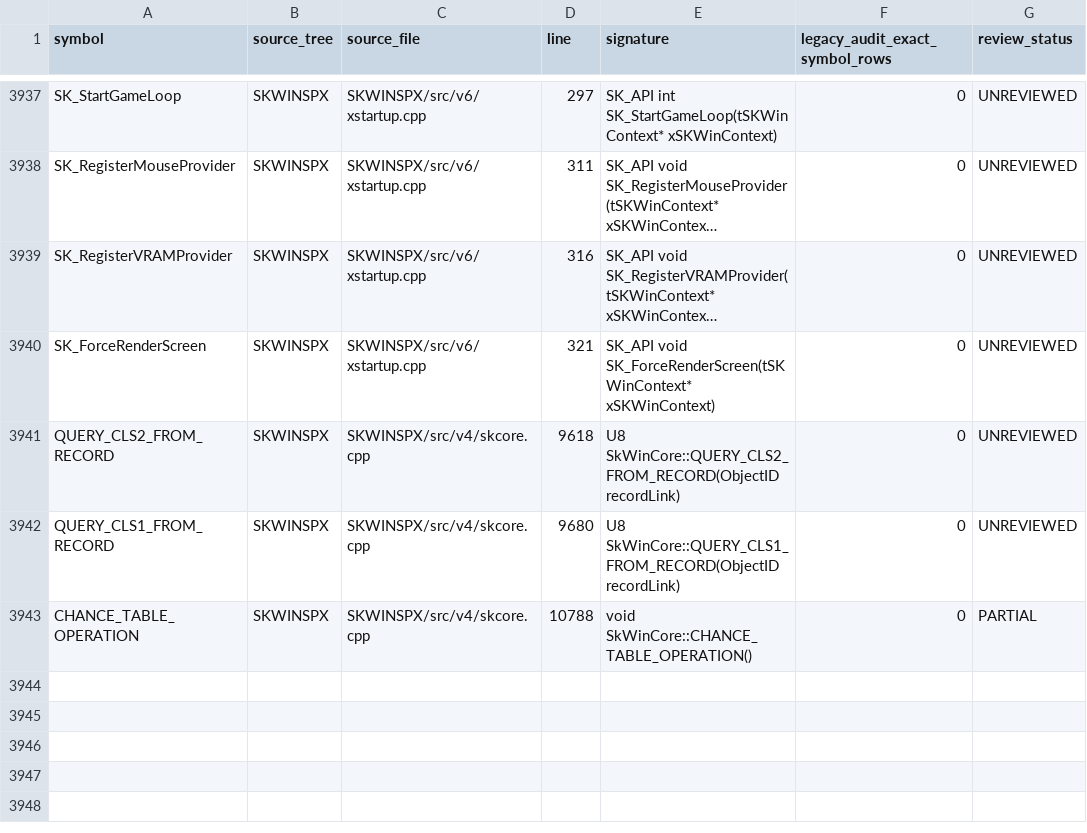
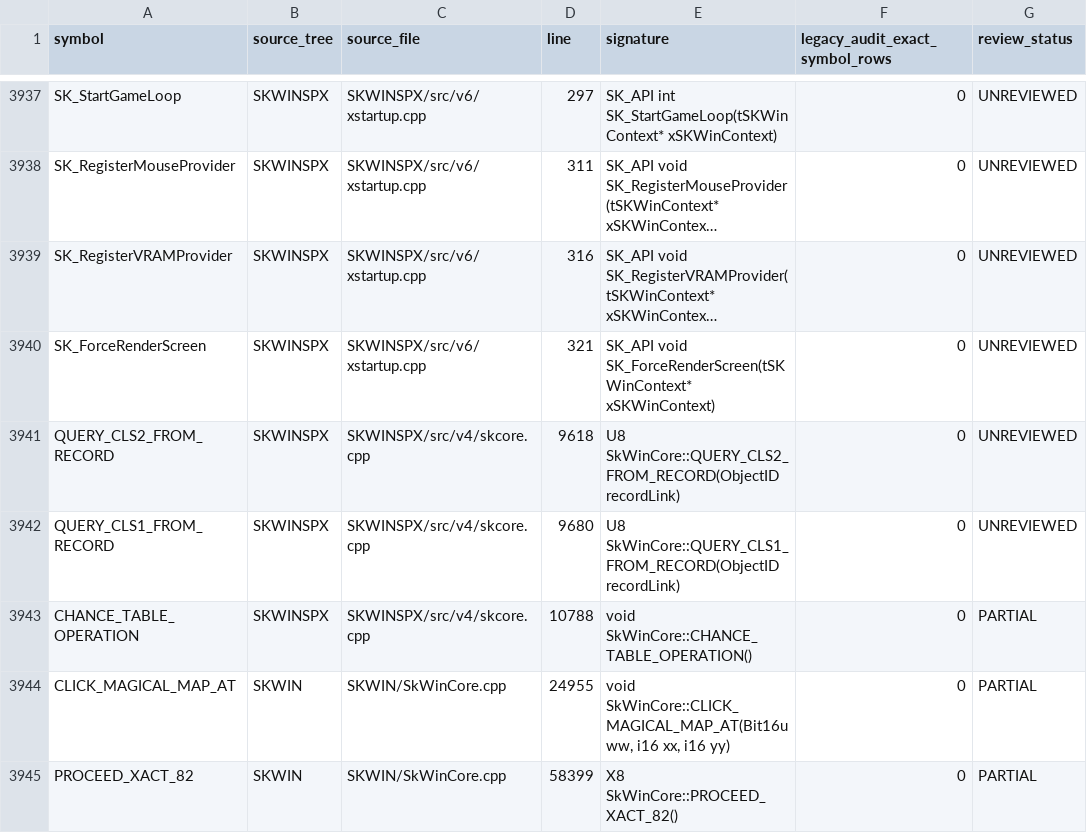
Before and after one commit to yeager/firestaff, a TSV file: docs/reference/audits/SKPROJECT_DM2_ACTIVE_SOURCE_INVENTORY.tsv, drawn as a sheet; only a part is shown, gaps mark what is left out; long unchanged cells end in ….

```diff
--- a/docs/reference/audits/SKPROJECT_DM2_ACTIVE_SOURCE_INVENTORY.tsv
+++ b/docs/reference/audits/SKPROJECT_DM2_ACTIVE_SOURCE_INVENTORY.tsv
@@ -3943 +3943,3 @@ QUERY_CLS1_FROM_RECORD	SKWINSPX	SKWINSPX/src/v4/skcore.cpp	9680	U8 SkWinCore::QU
 CHANCE_TABLE_OPERATION	SKWINSPX	SKWINSPX/src/v4/skcore.cpp	10788	void SkWinCore::CHANCE_TABLE_OPERATION()	0	PARTIAL
+CLICK_MAGICAL_MAP_AT	SKWIN	SKWIN/SkWinCore.cpp	24955	void SkWinCore::CLICK_MAGICAL_MAP_AT(Bit16u ww, i16 xx, i16 yy)	0	PARTIAL
+PROCEED_XACT_82	SKWIN	SKWIN/SkWinCore.cpp	58399	X8 SkWinCore::PROCEED_XACT_82()	0	PARTIAL
```
Also changed, not shown: docs/reference/audits/SKPROJECT_DM2_ACTIVE_SOURCE_REVIEW.tsv, 2 other files.
